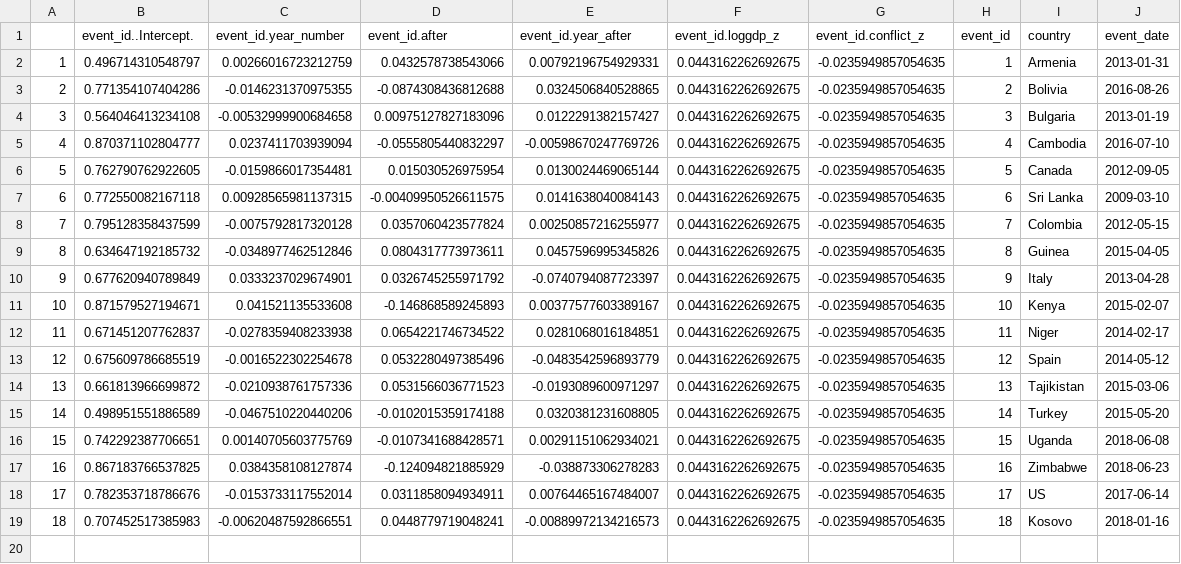
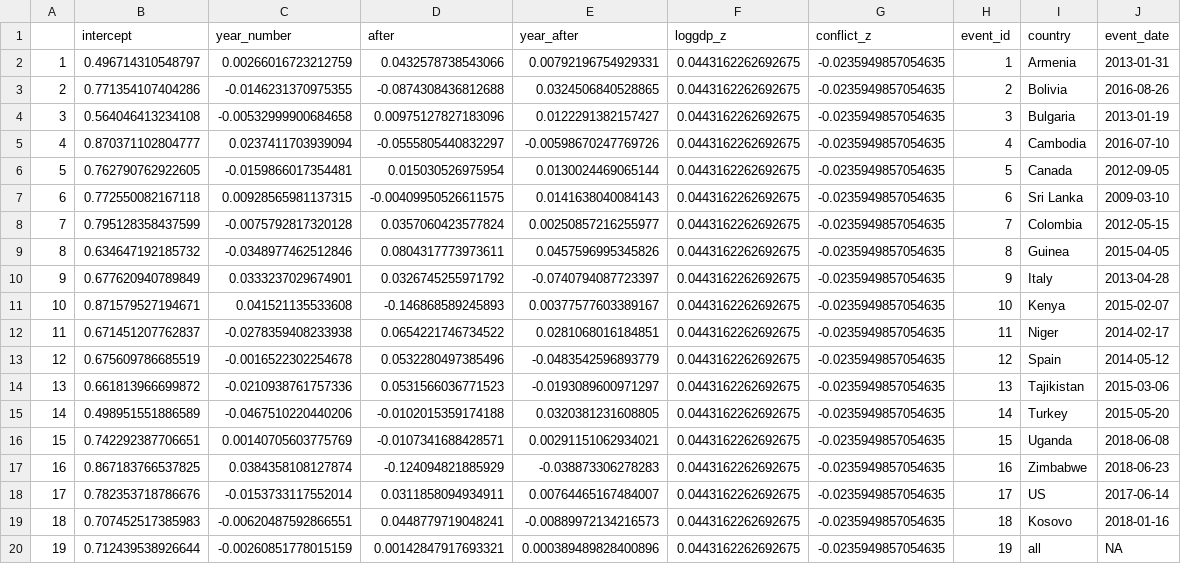
Before and after one commit to uoftpwb/assassination, a CSV file: pa ran.csv, drawn as a sheet.

```diff
--- a/pa ran.csv
+++ b/pa ran.csv
@@ -1,2 +1,2 @@
-"","event_id..Intercept.","event_id.year_number","event_id.after","event_id.year_after","event_id.loggdp_z","event_id.conflict_z","event_id","country","event_date"
+"","intercept","year_number","after","year_after","loggdp_z","conflict_z","event_id","country","event_date"
 "1",0.496714310548797,0.00266016723212759,0.0432578738543066,0.00792196754929331,0.0443162262692675,-0.0235949857054635,"1","Armenia",2013-01-31
@@ -19 +19,2 @@
 "18",0.707452517385983,-0.00620487592866551,0.0448779719048241,-0.00889972134216573,0.0443162262692675,-0.0235949857054635,"18","Kosovo",2018-01-16
+"19",0.712439538926644,-0.00260851778015159,0.00142847917693321,0.000389489828400896,0.0443162262692675,-0.0235949857054635,"19","all",NA
```
Also changed, not shown: hope ran.csv, ls ran.csv, 3 other files.
